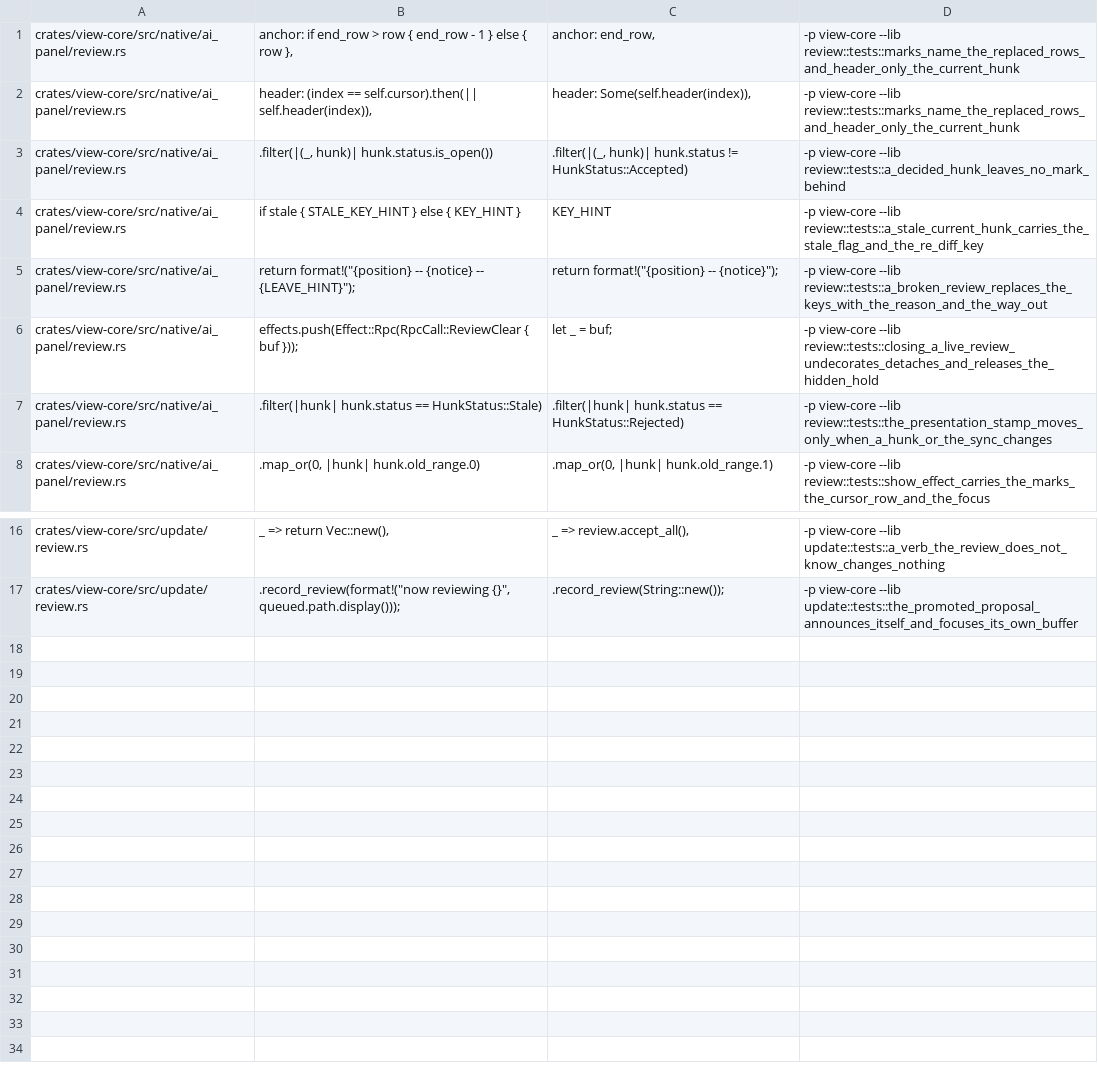
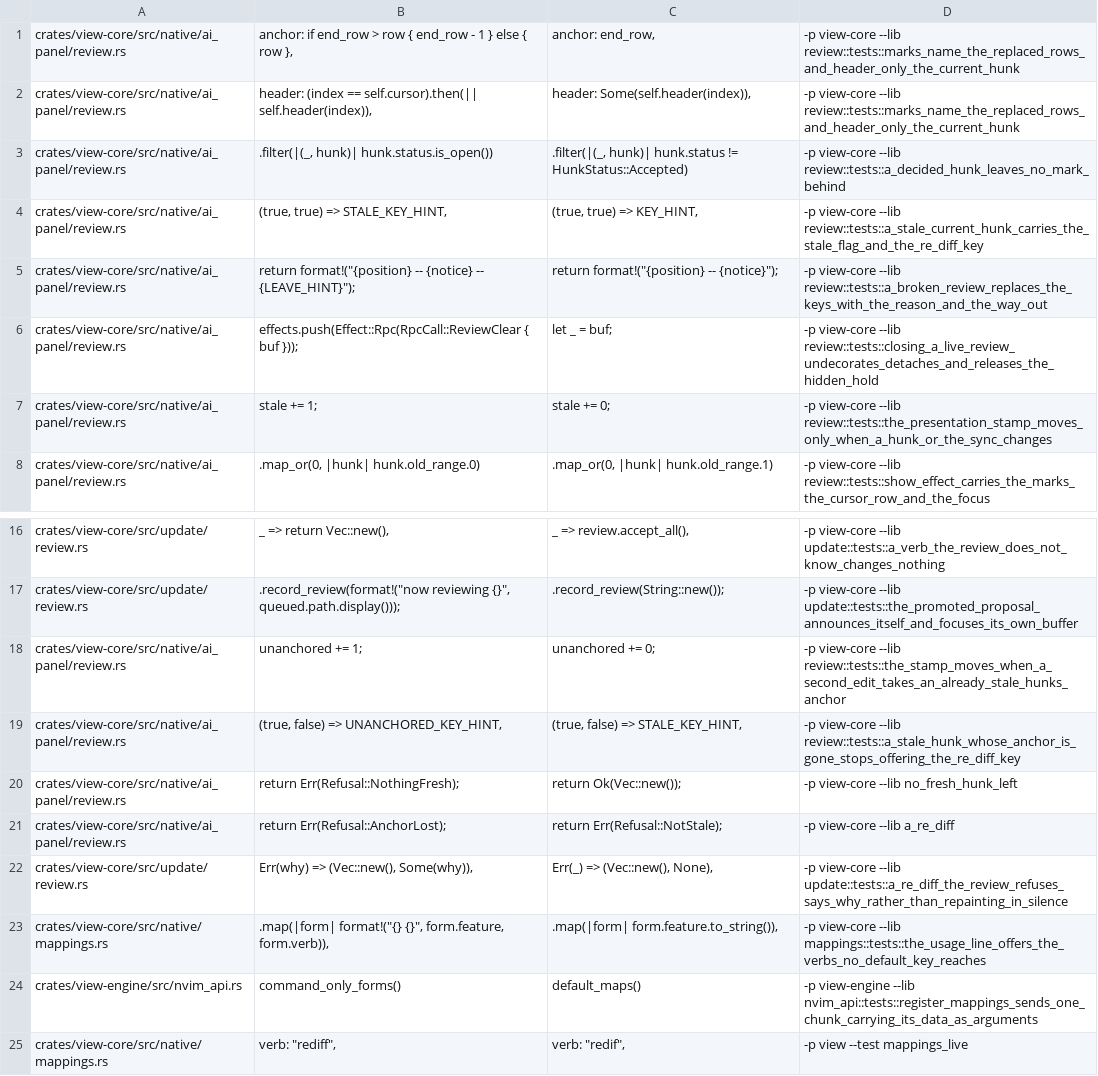
Before and after one commit to tj-smith47/view, a TSV file: .claude/mutations/task-22.tsv, drawn as a sheet; only a part is shown, gaps mark what is left out.

Commit message:
fix(ai): a review stops offering keys that no longer work, and every refused verb says why
The repaint gate stamped a hunk's status and the review's sync, so a second
edit inside an already-stale hunk's anchor moved nothing it watched: the
hunk stopped being re-diffable and the header on screen went on offering
`<leader>hR`, which `re_diff` then refused in silence. The stamp now carries
the count of open hunks whose anchor is gone, and `header()` drops the
re-diff key for exactly those hunks -- the two move together, or the gate
re-opens the same hole. `old_range` is deliberately still outside the stamp:
an extmark shifts with the user's edit natively, so stamping rows would put
a notify on the wire for every keystroke above a hunk.

Every verb now refuses by name. `reject`, `reject_all`, `re_diff` and
`accept_all` return one `Refusal` enum instead of a discarded `bool` or an
empty `Vec`, and dispatch routes all of them through the one notice
formatter the accept path already used, so a key the header offered is
never answered with an identical screen and nothing else.

`:View <Tab>` completes `review` and `:View review <Tab>` its eight verbs,
from a keyless completion table beside the default-key one -- the review's
keys are buffer-local nvim mappings, so they can never be default-key rows,
and the command form the design names as the always-available way out was
undiscoverable without it. Proven against real nvim in mappings_live.

Also corrects seven comments that still described the deleted modal.

Latency: `presentation_stamp` remains one allocation-free pass over the
open hunks on the per-keystroke fold path, now reading two fields per hunk
instead of one. It can emit one extra `ReviewShow` per hunk over a review's
life -- only on the fold that breaks an anchor, which never comes back --
so RPC volume stays bounded by gestures rather than by keystrokes. Nothing
on the key-dispatch or paint path changes.

```diff
--- a/.claude/mutations/task-22.tsv
+++ b/.claude/mutations/task-22.tsv
@@ -3,6 +3,6 @@ crates/view-core/src/native/ai_panel/review.rs	header: (index == self.cursor).th
 crates/view-core/src/native/ai_panel/review.rs	.filter(|(_, hunk)| hunk.status.is_open())	.filter(|(_, hunk)| hunk.status != HunkStatus::Accepted)	-p view-core --lib review::tests::a_decided_hunk_leaves_no_mark_behind
-crates/view-core/src/native/ai_panel/review.rs	if stale { STALE_KEY_HINT } else { KEY_HINT }	KEY_HINT	-p view-core --lib review::tests::a_stale_current_hunk_carries_the_stale_flag_and_the_re_diff_key
+crates/view-core/src/native/ai_panel/review.rs	            (true, true) => STALE_KEY_HINT,	            (true, true) => KEY_HINT,	-p view-core --lib review::tests::a_stale_current_hunk_carries_the_stale_flag_and_the_re_diff_key
 crates/view-core/src/native/ai_panel/review.rs	return format!("{position} -- {notice} -- {LEAVE_HINT}");	return format!("{position} -- {notice}");	-p view-core --lib review::tests::a_broken_review_replaces_the_keys_with_the_reason_and_the_way_out
 crates/view-core/src/native/ai_panel/review.rs	effects.push(Effect::Rpc(RpcCall::ReviewClear { buf }));	let _ = buf;	-p view-core --lib review::tests::closing_a_live_review_undecorates_detaches_and_releases_the_hidden_hold
-crates/view-core/src/native/ai_panel/review.rs	.filter(|hunk| hunk.status == HunkStatus::Stale)	.filter(|hunk| hunk.status == HunkStatus::Rejected)	-p view-core --lib review::tests::the_presentation_stamp_moves_only_when_a_hunk_or_the_sync_changes
+crates/view-core/src/native/ai_panel/review.rs	                stale += 1;	                stale += 0;	-p view-core --lib review::tests::the_presentation_stamp_moves_only_when_a_hunk_or_the_sync_changes
 crates/view-core/src/native/ai_panel/review.rs	.map_or(0, |hunk| hunk.old_range.0)	.map_or(0, |hunk| hunk.old_range.1)	-p view-core --lib review::tests::show_effect_carries_the_marks_the_cursor_row_and_the_focus
@@ -17 +17,9 @@ crates/view-core/src/update/review.rs	_ => return Vec::new(),	_ => review.accept
 crates/view-core/src/update/review.rs	.record_review(format!("now reviewing {}", queued.path.display()));	.record_review(String::new());	-p view-core --lib update::tests::the_promoted_proposal_announces_itself_and_focuses_its_own_buffer
+crates/view-core/src/native/ai_panel/review.rs	                unanchored += 1;	                unanchored += 0;	-p view-core --lib review::tests::the_stamp_moves_when_a_second_edit_takes_an_already_stale_hunks_anchor
+crates/view-core/src/native/ai_panel/review.rs	            (true, false) => UNANCHORED_KEY_HINT,	            (true, false) => STALE_KEY_HINT,	-p view-core --lib review::tests::a_stale_hunk_whose_anchor_is_gone_stops_offering_the_re_diff_key
+crates/view-core/src/native/ai_panel/review.rs	            return Err(Refusal::NothingFresh);	            return Ok(Vec::new());	-p view-core --lib no_fresh_hunk_left
+crates/view-core/src/native/ai_panel/review.rs	            return Err(Refusal::AnchorLost);	            return Err(Refusal::NotStale);	-p view-core --lib a_re_diff
+crates/view-core/src/update/review.rs	        Err(why) => (Vec::new(), Some(why)),	        Err(_) => (Vec::new(), None),	-p view-core --lib update::tests::a_re_diff_the_review_refuses_says_why_rather_than_repainting_in_silence
+crates/view-core/src/native/mappings.rs	                .map(|form| format!("{} {}", form.feature, form.verb)),	                .map(|form| form.feature.to_string()),	-p view-core --lib mappings::tests::the_usage_line_offers_the_verbs_no_default_key_reaches
+crates/view-engine/src/nvim_api.rs	                command_only_forms()	                default_maps()	-p view-engine --lib nvim_api::tests::register_mappings_sends_one_chunk_carrying_its_data_as_arguments
+crates/view-core/src/native/mappings.rs	        verb: "rediff",	        verb: "redif",	-p view --test mappings_live
```
Also changed, not shown: 11 other files.
